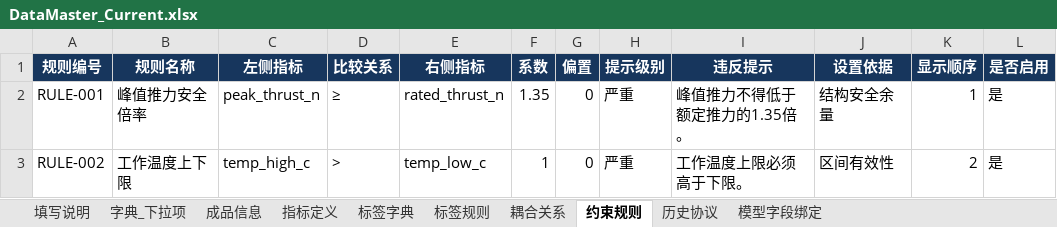
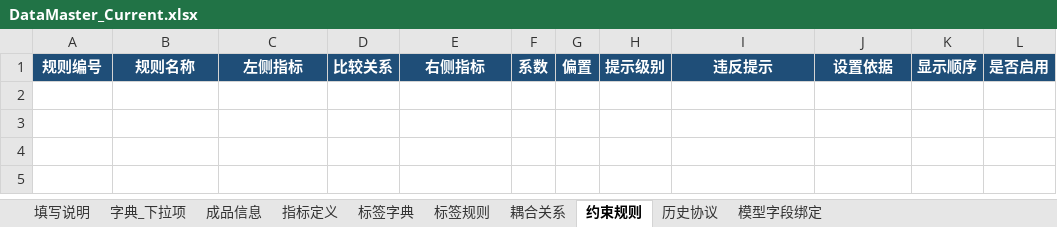
Before and after one commit to RogerRuben/recommend_prototype, an Excel workbook: data_master/DataMaster_Current.xlsx, sheet 约束规则, drawn as a sheet; values as stored, in another font and other column widths than the file's, no borders; the diff names each change by its address in the sheet, - before the commit and + after, or states it on an @@ line.

```diff
--- a/data_master/DataMaster_Current.xlsx (sheet 约束规则)
+++ b/data_master/DataMaster_Current.xlsx (sheet 约束规则)
-A1:L1 fill: #17365D
+A1:L1 fill: #1F4E78
-row 2: RULE-001 | 峰值推力安全倍率 | peak_thrust_n | ≥ | rated_thrust_n | 1.35 | 0 | 严重 | 峰值推力不得低于额定推力的1.35倍。 | 结构安全余量 | 1 | 是
-row 3: RULE-002 | 工作温度上下限 | temp_high_c | > | temp_low_c | 1 | 0 | 严重 | 工作温度上限必须高于下限。 | 区间有效性 | 2 | 是
```
Also changed, not shown: sheet 历史协议, sheet 指标定义, sheet 模型字段绑定, sheet 标签规则, sheet 标签字典, sheet 字典_下拉项, 3 more sheets, 4 other files.
